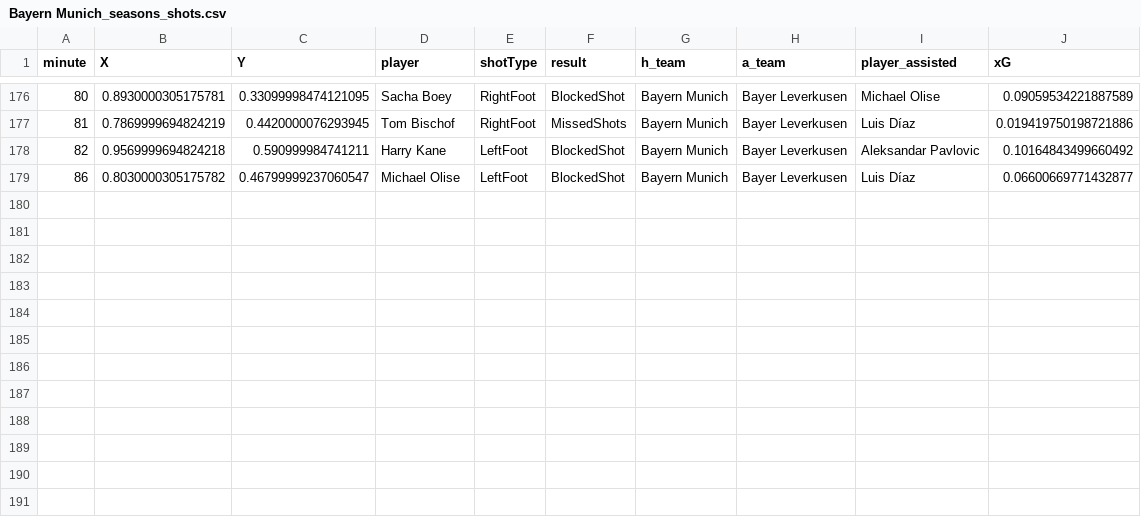
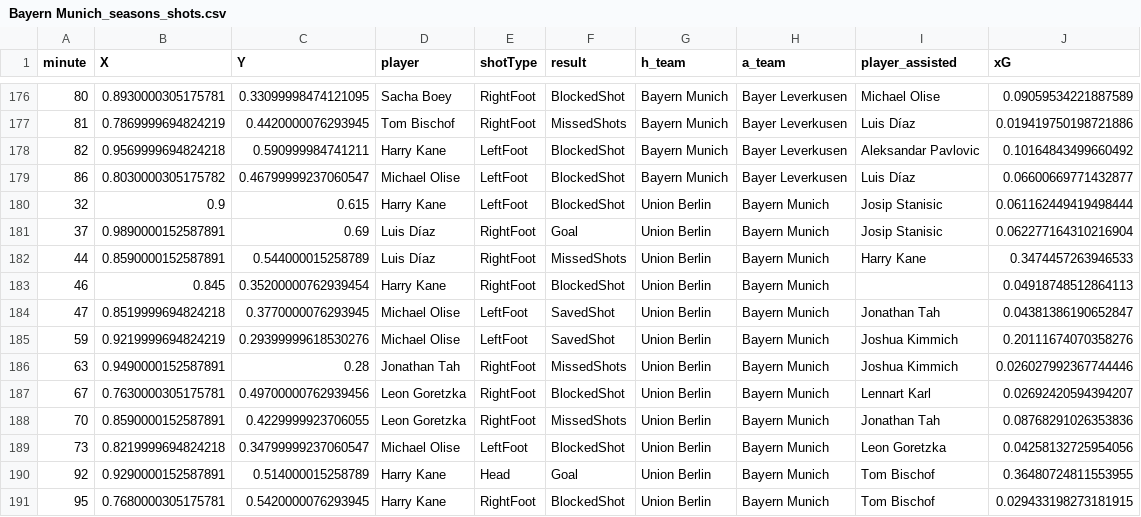
Before and after one commit to enadol/Fut_animation, a CSV file: Bayern Munich_seasons_shots.csv, drawn as a sheet; only a part is shown, gaps mark what is left out; the diff names each change by its address in the sheet, - before the commit and + after, or states it on an @@ line.

Commit message:
modified:   Bayern Munich_matches.json 	modified:   Bayern Munich_seasons_shots.csv 	modified:   Bayern Munich_shots.png 	modified:   Bayern Munich_shots_animation_cuda.mp4 	modified:   Bayern Munich_squad.json 	modified:   FC Cologne_matches.json 	modified:   FC Cologne_seasons_shots.csv 	modified:   FC Cologne_shots.png 	modified:   FC Cologne_shots_animation_cuda.mp4 	modified:   FC Cologne_squad.json 	modified:   teams_shotsVideo.ipynb

```diff
--- a/Bayern Munich_seasons_shots.csv
+++ b/Bayern Munich_seasons_shots.csv
+row 180: 32 | 0.9 | 0.615 | Harry Kane | LeftFoot | BlockedShot | Union Berlin | Bayern Munich | Josip Stanisic | 0.061162449419498444
+row 181: 37 | 0.9890000152587891 | 0.69 | Luis Díaz | RightFoot | Goal | Union Berlin | Bayern Munich | Josip Stanisic | 0.062277164310216904
+row 182: 44 | 0.8590000152587891 | 0.544000015258789 | Luis Díaz | RightFoot | MissedShots | Union Berlin | Bayern Munich | Harry Kane | 0.3474457263946533
+row 183: 46 | 0.845 | 0.35200000762939454 | Harry Kane | RightFoot | BlockedShot | Union Berlin | Bayern Munich |  | 0.04918748512864113
+row 184: 47 | 0.8519999694824218 | 0.3770000076293945 | Michael Olise | LeftFoot | SavedShot | Union Berlin | Bayern Munich | Jonathan Tah | 0.04381386190652847
+row 185: 59 | 0.9219999694824219 | 0.29399999618530276 | Michael Olise | LeftFoot | SavedShot | Union Berlin | Bayern Munich | Joshua Kimmich | 0.20111674070358276
+row 186: 63 | 0.9490000152587891 | 0.28 | Jonathan Tah | RightFoot | MissedShots | Union Berlin | Bayern Munich | Joshua Kimmich | 0.026027992367744446
+row 187: 67 | 0.7630000305175781 | 0.49700000762939456 | Leon Goretzka | RightFoot | BlockedShot | Union Berlin | Bayern Munich | Lennart Karl | 0.02692420594394207
+row 188: 70 | 0.8590000152587891 | 0.4229999923706055 | Leon Goretzka | RightFoot | MissedShots | Union Berlin | Bayern Munich | Jonathan Tah | 0.08768291026353836
+row 189: 73 | 0.8219999694824218 | 0.34799999237060547 | Michael Olise | LeftFoot | BlockedShot | Union Berlin | Bayern Munich | Leon Goretzka | 0.04258132725954056
+row 190: 92 | 0.9290000152587891 | 0.514000015258789 | Harry Kane | Head | Goal | Union Berlin | Bayern Munich | Tom Bischof | 0.36480724811553955
+row 191: 95 | 0.7680000305175781 | 0.5420000076293945 | Harry Kane | RightFoot | BlockedShot | Union Berlin | Bayern Munich | Tom Bischof | 0.029433198273181915
```
Also changed, not shown: FC Cologne_seasons_shots.csv, 9 other files.
